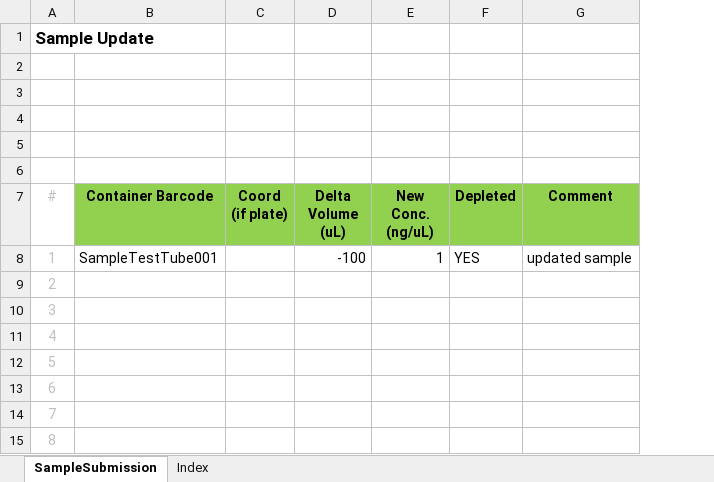
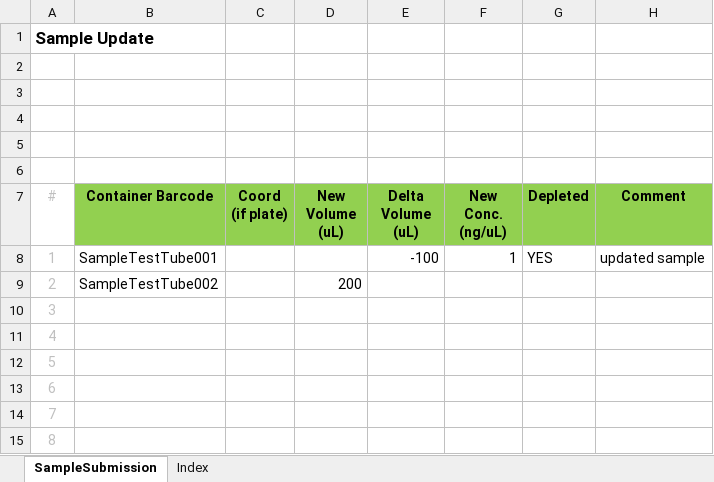
Before and after one commit to c3g/freezeman, an Excel workbook: fms_core/example_data/xlsx/Sample_update_v0.3.xlsx, sheet SampleSubmission, drawn as a sheet; only a part is shown; values as stored, in another font and other column widths than the file's, no borders; the diff names each change by its address in the sheet, - before the commit and + after, or states it on an @@ line.

Commit message:
Restored the New Volume (uL) along the Delta Volume (uL) for sample update.

```diff
--- a/fms_core/example_data/xlsx/Sample_update_v0.3.xlsx (sheet SampleSubmission)
+++ b/fms_core/example_data/xlsx/Sample_update_v0.3.xlsx (sheet SampleSubmission)
+column D (New Volume (uL)), row 9: 200
-B9 (Container Barcode): (empty)
+B9 (Container Barcode): SampleTestTube002
```
Also changed, not shown: fms_core/static/submission_templates/Sample_update_v0.5.xlsx, 2 other files.
